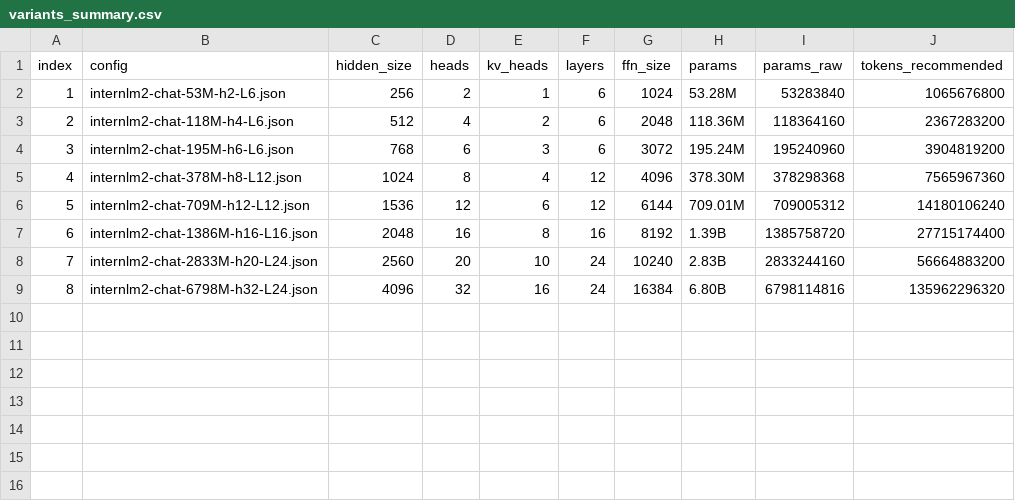
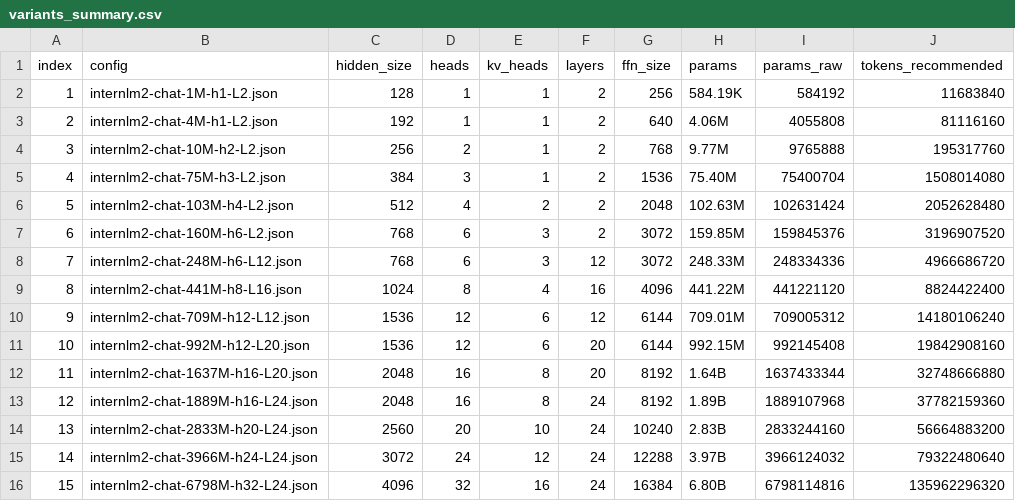
Before and after one commit to everyoneelse/LA, a CSV file: internlm2_scaling/configs/variants_summary.csv, drawn as a sheet; removed rows and columns are numbered as before the commit, all else as after; the diff names each change by its address in the sheet, - before the commit and + after, or states it on an @@ line.

```diff
--- a/internlm2_scaling/configs/variants_summary.csv
+++ b/internlm2_scaling/configs/variants_summary.csv
-row 2: 1 | internlm2-chat-53M-h2-L6.json | 256 | 2 | 1 | 6 | 1024 | 53.28M | 53283840 | 1065676800
+row 2: 1 | internlm2-chat-1M-h1-L2.json | 128 | 1 | 1 | 2 | 256 | 584.19K | 584192 | 11683840
+row 3: 2 | internlm2-chat-4M-h1-L2.json | 192 | 1 | 1 | 2 | 640 | 4.06M | 4055808 | 81116160
+row 4: 3 | internlm2-chat-10M-h2-L2.json | 256 | 2 | 1 | 2 | 768 | 9.77M | 9765888 | 195317760
+row 5: 4 | internlm2-chat-75M-h3-L2.json | 384 | 3 | 1 | 2 | 1536 | 75.40M | 75400704 | 1508014080
@@ column A (index) renumbered from row 6 down @@
-B6 (config): internlm2-chat-118M-h4-L6.json
+B6 (config): internlm2-chat-103M-h4-L2.json
-F6:F7 (layers): 6
+F6:F7 (layers): 2
-H6 (params): 118.36M
+H6 (params): 102.63M
-I6 (params_raw): 118364160
+I6 (params_raw): 102631424
-J6 (tokens_recommended): 2367283200
+J6 (tokens_recommended): 2052628480
-B7 (config): internlm2-chat-195M-h6-L6.json
+B7 (config): internlm2-chat-160M-h6-L2.json
-H7 (params): 195.24M
+H7 (params): 159.85M
-I7 (params_raw): 195240960
+I7 (params_raw): 159845376
-J7 (tokens_recommended): 3904819200
+J7 (tokens_recommended): 3196907520
+row 8: 7 | internlm2-chat-248M-h6-L12.json | 768 | 6 | 3 | 12 | 3072 | 248.33M | 248334336 | 4966686720
-B9 (config): internlm2-chat-378M-h8-L12.json
+B9 (config): internlm2-chat-441M-h8-L16.json
-F9 (layers): 12
+F9 (layers): 16
-H9 (params): 378.30M
+H9 (params): 441.22M
-I9 (params_raw): 378298368
+I9 (params_raw): 441221120
-J9 (tokens_recommended): 7565967360
+J9 (tokens_recommended): 8824422400
+row 11: 10 | internlm2-chat-992M-h12-L20.json | 1536 | 12 | 6 | 20 | 6144 | 992.15M | 992145408 | 19842908160
+row 12: 11 | internlm2-chat-1637M-h16-L20.json | 2048 | 16 | 8 | 20 | 8192 | 1.64B | 1637433344 | 32748666880
-B13 (config): internlm2-chat-1386M-h16-L16.json
+B13 (config): internlm2-chat-1889M-h16-L24.json
-F13 (layers): 16
+F13 (layers): 24
-H13 (params): 1.39B
+H13 (params): 1.89B
-I13 (params_raw): 1385758720
+I13 (params_raw): 1889107968
-J13 (tokens_recommended): 27715174400
+J13 (tokens_recommended): 37782159360
+row 15: 14 | internlm2-chat-3966M-h24-L24.json | 3072 | 24 | 12 | 24 | 12288 | 3.97B | 3966124032 | 79322480640
```
Also changed, not shown: 19 other files.
